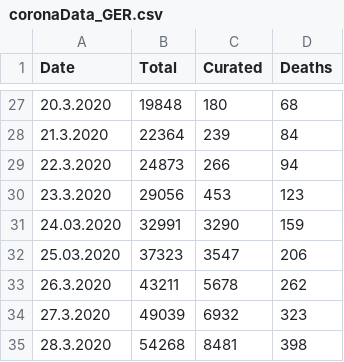
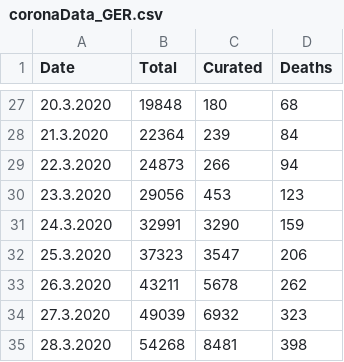
Before and after one commit to jlinkohr/CoronaCurve, a CSV file: coronaData_GER.csv, drawn as a sheet; only a part is shown, gaps mark what is left out.

```diff
--- a/coronaData_GER.csv
+++ b/coronaData_GER.csv
@@ -30,4 +30,4 @@ Date,Total,Curated,Deaths
 23.3.2020,29056,453,123
-24.03.2020,32991,3290,159
-25.03.2020,37323,3547,206
+24.3.2020,32991,3290,159
+25.3.2020,37323,3547,206
 26.3.2020,43211,5678,262
```
Also changed, not shown: 9 other files.
